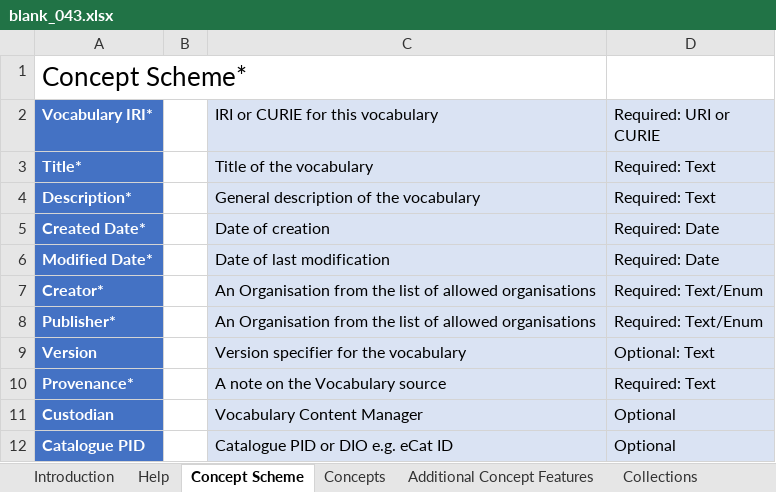
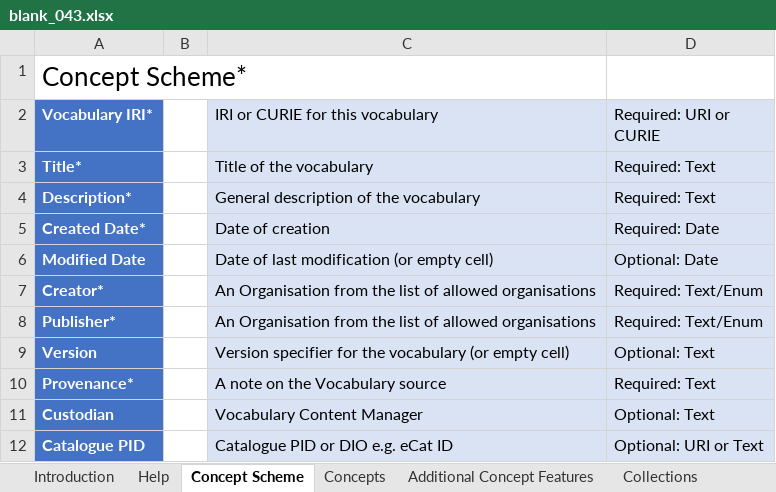
Before and after one commit to nfdi4cat/voc4cat-tool, an Excel workbook: src/voc4cat/blank_043.xlsx, sheet Concept Scheme, drawn as a sheet; values as stored, in another font and other column widths than the file's, no borders; removed rows and columns are numbered as before the commit, all else as after; the diff names each change by its address in the sheet, - before the commit and + after, or states it on an @@ line.

Commit message:
Update xlsx-templates & examples

```diff
--- a/src/voc4cat/blank_043.xlsx (sheet Concept Scheme)
+++ b/src/voc4cat/blank_043.xlsx (sheet Concept Scheme)
-row 6: Modified Date* |  | Date of last modification | Required: Date
+row 6: Modified Date |  | Date of last modification (or empty cell) | Optional: Date
-C9 (IRI or CURIE for this vocabulary): Version specifier for the vocabulary
+C9 (IRI or CURIE for this vocabulary): Version specifier for the vocabulary (or empty cell)
-D11 (Required: URI or CURIE): Optional
+D11 (Required: URI or CURIE): Optional: Text
-D12 (Required: URI or CURIE): Optional
+D12 (Required: URI or CURIE): Optional: URI or Text
```
Also changed, not shown: sheet Help, sheet Introduction, charts or pictures, example/photocatalysis_example.xlsx, example/photocatalysis_example_indented_prelim-IDs.xlsx, 5 other files.
